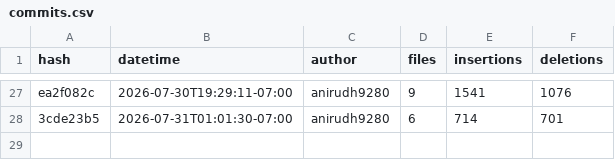
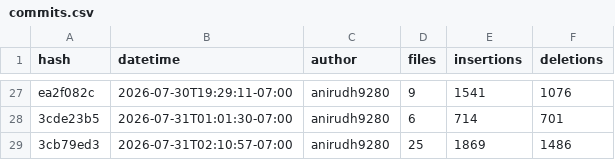
Before and after one commit to anirudh9280/WebPortfolio, a CSV file: portfolio/public/meta/commits.csv, drawn as a sheet; only a part is shown, gaps mark what is left out; the diff names each change by its address in the sheet, - before the commit and + after, or states it on an @@ line.

```diff
--- a/portfolio/public/meta/commits.csv
+++ b/portfolio/public/meta/commits.csv
+row 29: 3cb79ed3 | 2026-07-31T02:10:57-07:00 | anirudh9280 | 25 | 1869 | 1486
```
Also changed, not shown: 6 other files.
